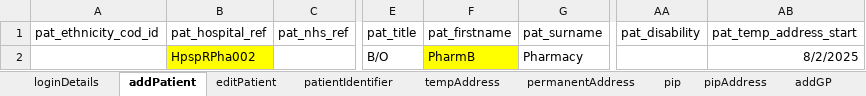
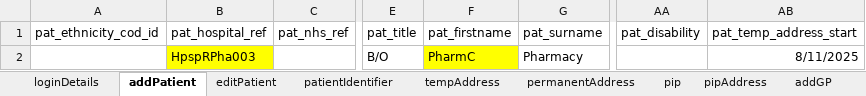
Before and after one commit to manojvyavahare27/ReleaseC4Automation, an Excel workbook: ExcelFiles/PharmacyDomain.xlsx, sheet addPatient, drawn as a sheet; only a part is shown, gaps mark what is left out; values as stored, in another font and other column widths than the file's, no borders; the diff names each change by its address in the sheet, - before the commit and + after, or states it on an @@ line.

Commit message:
Pharmacy Excel

```diff
--- a/ExcelFiles/PharmacyDomain.xlsx (sheet addPatient)
+++ b/ExcelFiles/PharmacyDomain.xlsx (sheet addPatient)
-B2 (pat_hospital_ref): HpspRPha002
+B2 (pat_hospital_ref): HpspRPha003
-F2 (pat_firstname): PharmB
+F2 (pat_firstname): PharmC
-AB2 (pat_temp_address_start): 8/2/2025
+AB2 (pat_temp_address_start): 8/11/2025
```
Also changed, not shown: sheet patDetails, sheet patientIdentifier, sheet editPatient, 5 other files.
